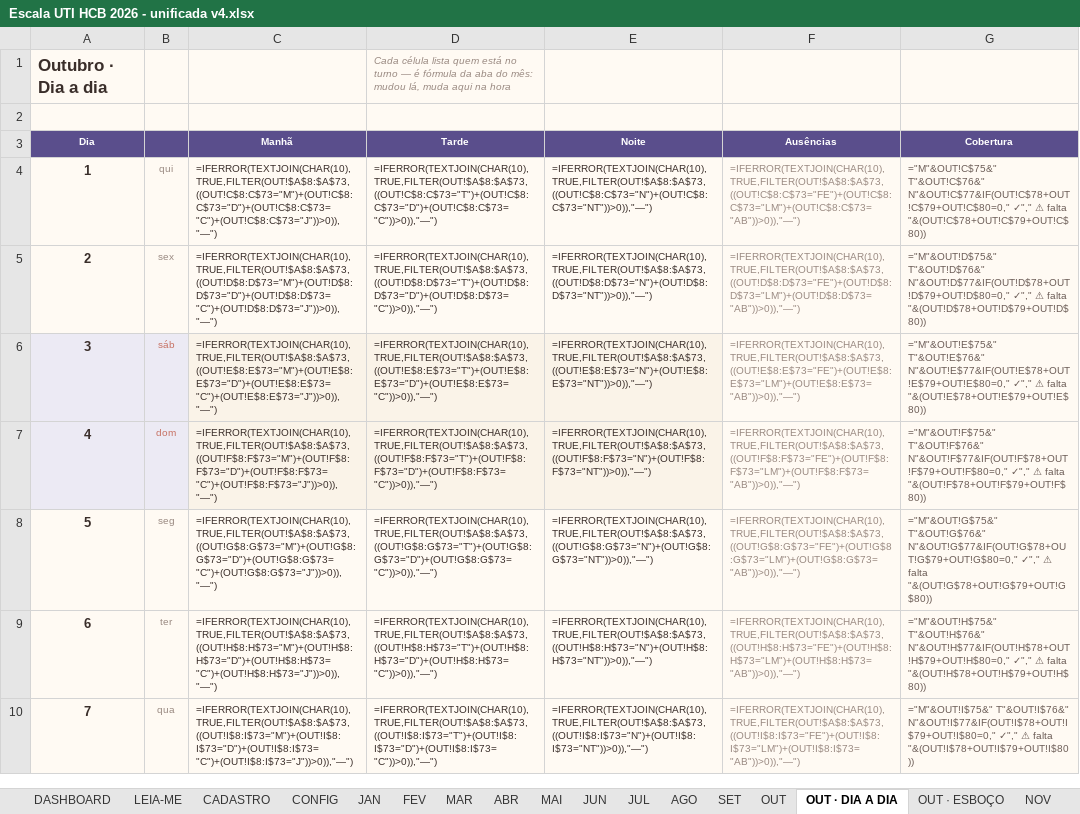
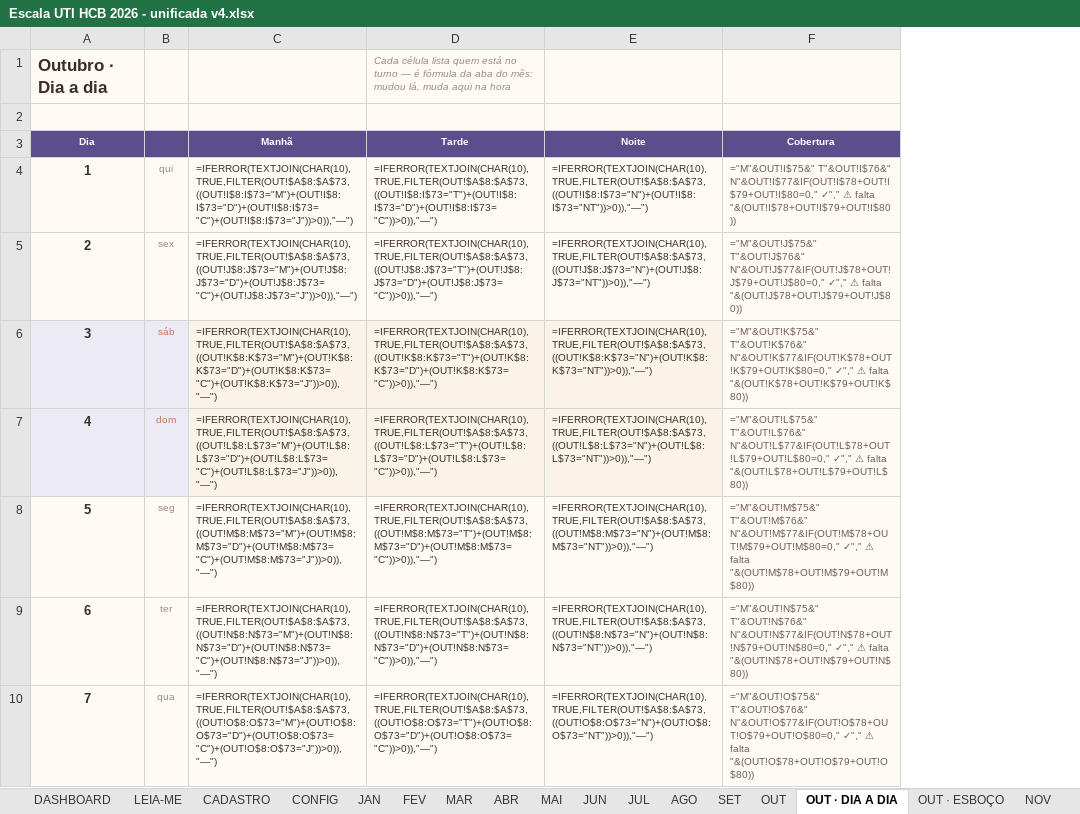
Before and after one commit to marcosgvs/colo-ritmo, an Excel workbook: docs/escala-tools/Escala UTI HCB 2026 - unificada v4.xlsx, sheet OUT · DIA A DIA, drawn as a sheet; only a part is shown; values as stored, in another font and other column widths than the file's, no borders; formulas without a stored value are shown as written; removed rows and columns are numbered as before the commit, all else as after; the diff covers the shown part only; the diff names each change by its address in the sheet, - before the commit and + after, or states it on an @@ line.

```diff
--- a/docs/escala-tools/Escala UTI HCB 2026 - unificada v4.xlsx (sheet OUT · DIA A DIA)
+++ b/docs/escala-tools/Escala UTI HCB 2026 - unificada v4.xlsx (sheet OUT · DIA A DIA)
-column F (Ausências), rows 4-10: =IFERROR(TEXTJOIN(CHAR(10),TRUE,FILTER(OUT!$A$8:$A$73,((OUT!C$8:C$73="FE")+(OUT!C$8:C$73="LM")+(OUT!C$8:C$73="AB"))>0)),"—") | =IFERROR(TEXTJOIN(CHAR(10),TRUE,FILTER(OUT!$A$8:$A$73,((OUT!D$8:D$73="FE")+(OUT!D$8:D$73="LM")+(OUT!D$8:D$73="AB"))>0)),"—") | =IFERROR(TEXTJOIN(CHAR(10),TRUE,FILTER(OUT!$A$8:$A$73,((OUT!E$8:E$73="FE")+(OUT!E$8:E$73="LM")+(OUT!E$8:E$73="AB"))>0)),"—") | =IFERROR(TEXTJOIN(CHAR(10),TRUE,FILTER(OUT!$A$8:$A$73,((OUT!F$8:F$73="FE")+(OUT!F$8:F$73="LM")+(OUT!F$8:F$73="AB"))>0)),"—") | =IFERROR(TEXTJOIN(CHAR(10),TRUE,FILTER(OUT!$A$8:$A$73,((OUT!G$8:G$73="FE")+(OUT!G$8:G$73="LM")+(OUT!G$8:G$73="AB"))>0)),"—") | =IFERROR(TEXTJOIN(CHAR(10),TRUE,FILTER(OUT!$A$8:$A$73,((OUT!H$8:H$73="FE")+(OUT!H$8:H$73="LM")+(OUT!H$8:H$73="AB"))>0)),"—") | =IFERROR(TEXTJOIN(CHAR(10),TRUE,FILTER(OUT!$A$8:$A$73,((OUT!I$8:I$73="FE")+(OUT!I$8:I$73="LM")+(OUT!I$8:I$73="AB"))>0)),"—")
-C4 (Manhã): =IFERROR(TEXTJOIN(CHAR(10),TRUE,FILTER(OUT!$A$8:$A$73,((OUT!C$8:C$73="M")+(OUT!C$8:C$73="D")+(OUT!C$8:C$73="C")+(OUT!C$8:C$73="J"))>0)),"—")
+C4 (Manhã): =IFERROR(TEXTJOIN(CHAR(10),TRUE,FILTER(OUT!$A$8:$A$73,((OUT!I$8:I$73="M")+(OUT!I$8:I$73="D")+(OUT!I$8:I$73="C")+(OUT!I$8:I$73="J"))>0)),"—")
-D4 (Tarde): =IFERROR(TEXTJOIN(CHAR(10),TRUE,FILTER(OUT!$A$8:$A$73,((OUT!C$8:C$73="T")+(OUT!C$8:C$73="D")+(OUT!C$8:C$73="C"))>0)),"—")
+D4 (Tarde): =IFERROR(TEXTJOIN(CHAR(10),TRUE,FILTER(OUT!$A$8:$A$73,((OUT!I$8:I$73="T")+(OUT!I$8:I$73="D")+(OUT!I$8:I$73="C"))>0)),"—")
-E4 (Noite): =IFERROR(TEXTJOIN(CHAR(10),TRUE,FILTER(OUT!$A$8:$A$73,((OUT!C$8:C$73="N")+(OUT!C$8:C$73="NT"))>0)),"—")
+E4 (Noite): =IFERROR(TEXTJOIN(CHAR(10),TRUE,FILTER(OUT!$A$8:$A$73,((OUT!I$8:I$73="N")+(OUT!I$8:I$73="NT"))>0)),"—")
-F4 (Cobertura): ="M"&OUT!C$75&" T"&OUT!C$76&" N"&OUT!C$77&IF(OUT!C$78+OUT!C$79+OUT!C$80=0," ✓"," ⚠ falta "&(OUT!C$78+OUT!C$79+OUT!C$80))
+F4 (Cobertura): ="M"&OUT!I$75&" T"&OUT!I$76&" N"&OUT!I$77&IF(OUT!I$78+OUT!I$79+OUT!I$80=0," ✓"," ⚠ falta "&(OUT!I$78+OUT!I$79+OUT!I$80))
-C5 (Manhã): =IFERROR(TEXTJOIN(CHAR(10),TRUE,FILTER(OUT!$A$8:$A$73,((OUT!D$8:D$73="M")+(OUT!D$8:D$73="D")+(OUT!D$8:D$73="C")+(OUT!D$8:D$73="J"))>0)),"—")
+C5 (Manhã): =IFERROR(TEXTJOIN(CHAR(10),TRUE,FILTER(OUT!$A$8:$A$73,((OUT!J$8:J$73="M")+(OUT!J$8:J$73="D")+(OUT!J$8:J$73="C")+(OUT!J$8:J$73="J"))>0)),"—")
-D5 (Tarde): =IFERROR(TEXTJOIN(CHAR(10),TRUE,FILTER(OUT!$A$8:$A$73,((OUT!D$8:D$73="T")+(OUT!D$8:D$73="D")+(OUT!D$8:D$73="C"))>0)),"—")
+D5 (Tarde): =IFERROR(TEXTJOIN(CHAR(10),TRUE,FILTER(OUT!$A$8:$A$73,((OUT!J$8:J$73="T")+(OUT!J$8:J$73="D")+(OUT!J$8:J$73="C"))>0)),"—")
-E5 (Noite): =IFERROR(TEXTJOIN(CHAR(10),TRUE,FILTER(OUT!$A$8:$A$73,((OUT!D$8:D$73="N")+(OUT!D$8:D$73="NT"))>0)),"—")
+E5 (Noite): =IFERROR(TEXTJOIN(CHAR(10),TRUE,FILTER(OUT!$A$8:$A$73,((OUT!J$8:J$73="N")+(OUT!J$8:J$73="NT"))>0)),"—")
-F5 (Cobertura): ="M"&OUT!D$75&" T"&OUT!D$76&" N"&OUT!D$77&IF(OUT!D$78+OUT!D$79+OUT!D$80=0," ✓"," ⚠ falta "&(OUT!D$78+OUT!D$79+OUT!D$80))
+F5 (Cobertura): ="M"&OUT!J$75&" T"&OUT!J$76&" N"&OUT!J$77&IF(OUT!J$78+OUT!J$79+OUT!J$80=0," ✓"," ⚠ falta "&(OUT!J$78+OUT!J$79+OUT!J$80))
-C6 (Manhã): =IFERROR(TEXTJOIN(CHAR(10),TRUE,FILTER(OUT!$A$8:$A$73,((OUT!E$8:E$73="M")+(OUT!E$8:E$73="D")+(OUT!E$8:E$73="C")+(OUT!E$8:E$73="J"))>0)),"—")
+C6 (Manhã): =IFERROR(TEXTJOIN(CHAR(10),TRUE,FILTER(OUT!$A$8:$A$73,((OUT!K$8:K$73="M")+(OUT!K$8:K$73="D")+(OUT!K$8:K$73="C")+(OUT!K$8:K$73="J"))>0)),"—")
-D6 (Tarde): =IFERROR(TEXTJOIN(CHAR(10),TRUE,FILTER(OUT!$A$8:$A$73,((OUT!E$8:E$73="T")+(OUT!E$8:E$73="D")+(OUT!E$8:E$73="C"))>0)),"—")
+D6 (Tarde): =IFERROR(TEXTJOIN(CHAR(10),TRUE,FILTER(OUT!$A$8:$A$73,((OUT!K$8:K$73="T")+(OUT!K$8:K$73="D")+(OUT!K$8:K$73="C"))>0)),"—")
-E6 (Noite): =IFERROR(TEXTJOIN(CHAR(10),TRUE,FILTER(OUT!$A$8:$A$73,((OUT!E$8:E$73="N")+(OUT!E$8:E$73="NT"))>0)),"—")
+E6 (Noite): =IFERROR(TEXTJOIN(CHAR(10),TRUE,FILTER(OUT!$A$8:$A$73,((OUT!K$8:K$73="N")+(OUT!K$8:K$73="NT"))>0)),"—")
-F6 (Cobertura): ="M"&OUT!E$75&" T"&OUT!E$76&" N"&OUT!E$77&IF(OUT!E$78+OUT!E$79+OUT!E$80=0," ✓"," ⚠ falta "&(OUT!E$78+OUT!E$79+OUT!E$80))
+F6 (Cobertura): ="M"&OUT!K$75&" T"&OUT!K$76&" N"&OUT!K$77&IF(OUT!K$78+OUT!K$79+OUT!K$80=0," ✓"," ⚠ falta "&(OUT!K$78+OUT!K$79+OUT!K$80))
-C7 (Manhã): =IFERROR(TEXTJOIN(CHAR(10),TRUE,FILTER(OUT!$A$8:$A$73,((OUT!F$8:F$73="M")+(OUT!F$8:F$73="D")+(OUT!F$8:F$73="C")+(OUT!F$8:F$73="J"))>0)),"—")
+C7 (Manhã): =IFERROR(TEXTJOIN(CHAR(10),TRUE,FILTER(OUT!$A$8:$A$73,((OUT!L$8:L$73="M")+(OUT!L$8:L$73="D")+(OUT!L$8:L$73="C")+(OUT!L$8:L$73="J"))>0)),"—")
-D7 (Tarde): =IFERROR(TEXTJOIN(CHAR(10),TRUE,FILTER(OUT!$A$8:$A$73,((OUT!F$8:F$73="T")+(OUT!F$8:F$73="D")+(OUT!F$8:F$73="C"))>0)),"—")
+D7 (Tarde): =IFERROR(TEXTJOIN(CHAR(10),TRUE,FILTER(OUT!$A$8:$A$73,((OUT!L$8:L$73="T")+(OUT!L$8:L$73="D")+(OUT!L$8:L$73="C"))>0)),"—")
-E7 (Noite): =IFERROR(TEXTJOIN(CHAR(10),TRUE,FILTER(OUT!$A$8:$A$73,((OUT!F$8:F$73="N")+(OUT!F$8:F$73="NT"))>0)),"—")
+E7 (Noite): =IFERROR(TEXTJOIN(CHAR(10),TRUE,FILTER(OUT!$A$8:$A$73,((OUT!L$8:L$73="N")+(OUT!L$8:L$73="NT"))>0)),"—")
-F7 (Cobertura): ="M"&OUT!F$75&" T"&OUT!F$76&" N"&OUT!F$77&IF(OUT!F$78+OUT!F$79+OUT!F$80=0," ✓"," ⚠ falta "&(OUT!F$78+OUT!F$79+OUT!F$80))
+F7 (Cobertura): ="M"&OUT!L$75&" T"&OUT!L$76&" N"&OUT!L$77&IF(OUT!L$78+OUT!L$79+OUT!L$80=0," ✓"," ⚠ falta "&(OUT!L$78+OUT!L$79+OUT!L$80))
-C8 (Manhã): =IFERROR(TEXTJOIN(CHAR(10),TRUE,FILTER(OUT!$A$8:$A$73,((OUT!G$8:G$73="M")+(OUT!G$8:G$73="D")+(OUT!G$8:G$73="C")+(OUT!G$8:G$73="J"))>0)),"—")
+C8 (Manhã): =IFERROR(TEXTJOIN(CHAR(10),TRUE,FILTER(OUT!$A$8:$A$73,((OUT!M$8:M$73="M")+(OUT!M$8:M$73="D")+(OUT!M$8:M$73="C")+(OUT!M$8:M$73="J"))>0)),"—")
-D8 (Tarde): =IFERROR(TEXTJOIN(CHAR(10),TRUE,FILTER(OUT!$A$8:$A$73,((OUT!G$8:G$73="T")+(OUT!G$8:G$73="D")+(OUT!G$8:G$73="C"))>0)),"—")
+D8 (Tarde): =IFERROR(TEXTJOIN(CHAR(10),TRUE,FILTER(OUT!$A$8:$A$73,((OUT!M$8:M$73="T")+(OUT!M$8:M$73="D")+(OUT!M$8:M$73="C"))>0)),"—")
-E8 (Noite): =IFERROR(TEXTJOIN(CHAR(10),TRUE,FILTER(OUT!$A$8:$A$73,((OUT!G$8:G$73="N")+(OUT!G$8:G$73="NT"))>0)),"—")
+E8 (Noite): =IFERROR(TEXTJOIN(CHAR(10),TRUE,FILTER(OUT!$A$8:$A$73,((OUT!M$8:M$73="N")+(OUT!M$8:M$73="NT"))>0)),"—")
-F8 (Cobertura): ="M"&OUT!G$75&" T"&OUT!G$76&" N"&OUT!G$77&IF(OUT!G$78+OUT!G$79+OUT!G$80=0," ✓"," ⚠ falta "&(OUT!G$78+OUT!G$79+OUT!G$80))
+F8 (Cobertura): ="M"&OUT!M$75&" T"&OUT!M$76&" N"&OUT!M$77&IF(OUT!M$78+OUT!M$79+OUT!M$80=0," ✓"," ⚠ falta "&(OUT!M$78+OUT!M$79+OUT!M$80))
-C9 (Manhã): =IFERROR(TEXTJOIN(CHAR(10),TRUE,FILTER(OUT!$A$8:$A$73,((OUT!H$8:H$73="M")+(OUT!H$8:H$73="D")+(OUT!H$8:H$73="C")+(OUT!H$8:H$73="J"))>0)),"—")
+C9 (Manhã): =IFERROR(TEXTJOIN(CHAR(10),TRUE,FILTER(OUT!$A$8:$A$73,((OUT!N$8:N$73="M")+(OUT!N$8:N$73="D")+(OUT!N$8:N$73="C")+(OUT!N$8:N$73="J"))>0)),"—")
-D9 (Tarde): =IFERROR(TEXTJOIN(CHAR(10),TRUE,FILTER(OUT!$A$8:$A$73,((OUT!H$8:H$73="T")+(OUT!H$8:H$73="D")+(OUT!H$8:H$73="C"))>0)),"—")
+D9 (Tarde): =IFERROR(TEXTJOIN(CHAR(10),TRUE,FILTER(OUT!$A$8:$A$73,((OUT!N$8:N$73="T")+(OUT!N$8:N$73="D")+(OUT!N$8:N$73="C"))>0)),"—")
-E9 (Noite): =IFERROR(TEXTJOIN(CHAR(10),TRUE,FILTER(OUT!$A$8:$A$73,((OUT!H$8:H$73="N")+(OUT!H$8:H$73="NT"))>0)),"—")
+E9 (Noite): =IFERROR(TEXTJOIN(CHAR(10),TRUE,FILTER(OUT!$A$8:$A$73,((OUT!N$8:N$73="N")+(OUT!N$8:N$73="NT"))>0)),"—")
-F9 (Cobertura): ="M"&OUT!H$75&" T"&OUT!H$76&" N"&OUT!H$77&IF(OUT!H$78+OUT!H$79+OUT!H$80=0," ✓"," ⚠ falta "&(OUT!H$78+OUT!H$79+OUT!H$80))
+F9 (Cobertura): ="M"&OUT!N$75&" T"&OUT!N$76&" N"&OUT!N$77&IF(OUT!N$78+OUT!N$79+OUT!N$80=0," ✓"," ⚠ falta "&(OUT!N$78+OUT!N$79+OUT!N$80))
-C10 (Manhã): =IFERROR(TEXTJOIN(CHAR(10),TRUE,FILTER(OUT!$A$8:$A$73,((OUT!I$8:I$73="M")+(OUT!I$8:I$73="D")+(OUT!I$8:I$73="C")+(OUT!I$8:I$73="J"))>0)),"—")
+C10 (Manhã): =IFERROR(TEXTJOIN(CHAR(10),TRUE,FILTER(OUT!$A$8:$A$73,((OUT!O$8:O$73="M")+(OUT!O$8:O$73="D")+(OUT!O$8:O$73="C")+(OUT!O$8:O$73="J"))>0)),"—")
-D10 (Tarde): =IFERROR(TEXTJOIN(CHAR(10),TRUE,FILTER(OUT!$A$8:$A$73,((OUT!I$8:I$73="T")+(OUT!I$8:I$73="D")+(OUT!I$8:I$73="C"))>0)),"—")
+D10 (Tarde): =IFERROR(TEXTJOIN(CHAR(10),TRUE,FILTER(OUT!$A$8:$A$73,((OUT!O$8:O$73="T")+(OUT!O$8:O$73="D")+(OUT!O$8:O$73="C"))>0)),"—")
-E10 (Noite): =IFERROR(TEXTJOIN(CHAR(10),TRUE,FILTER(OUT!$A$8:$A$73,((OUT!I$8:I$73="N")+(OUT!I$8:I$73="NT"))>0)),"—")
+E10 (Noite): =IFERROR(TEXTJOIN(CHAR(10),TRUE,FILTER(OUT!$A$8:$A$73,((OUT!O$8:O$73="N")+(OUT!O$8:O$73="NT"))>0)),"—")
-F10 (Cobertura): ="M"&OUT!I$75&" T"&OUT!I$76&" N"&OUT!I$77&IF(OUT!I$78+OUT!I$79+OUT!I$80=0," ✓"," ⚠ falta "&(OUT!I$78+OUT!I$79+OUT!I$80))
+F10 (Cobertura): ="M"&OUT!O$75&" T"&OUT!O$76&" N"&OUT!O$77&IF(OUT!O$78+OUT!O$79+OUT!O$80=0," ✓"," ⚠ falta "&(OUT!O$78+OUT!O$79+OUT!O$80))
```
Also changed, not shown: 96 edited cells elsewhere in this sheet, sheet PAINEL ANO, sheet SENIOR, sheet MAR, sheet ABR, sheet JAN, sheet MAI, 12 more sheets, hidden cells, 6 other files.
